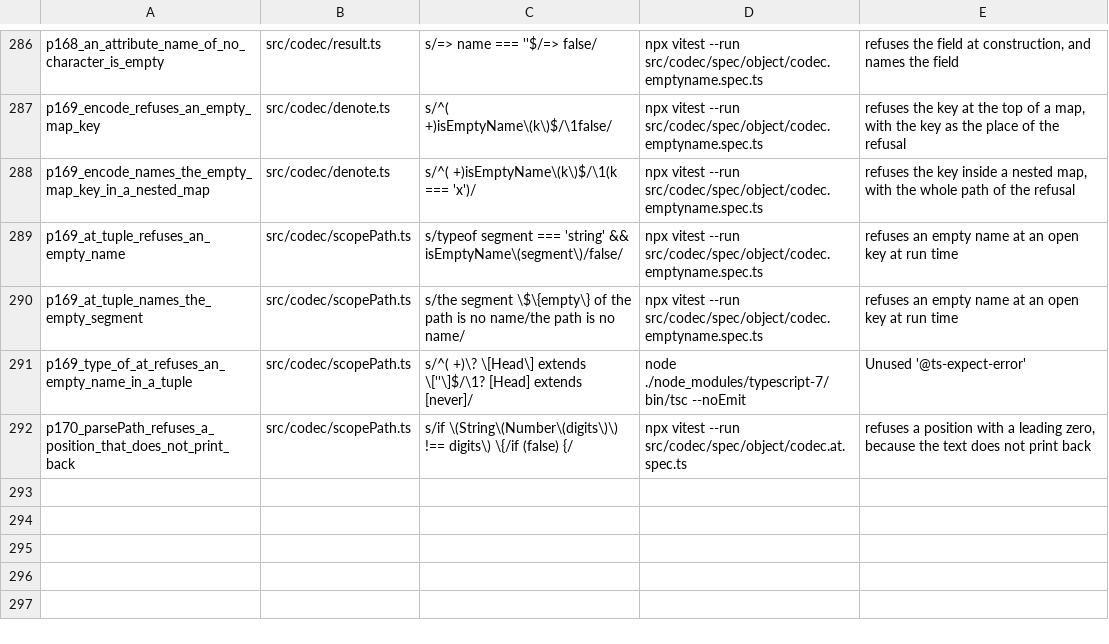
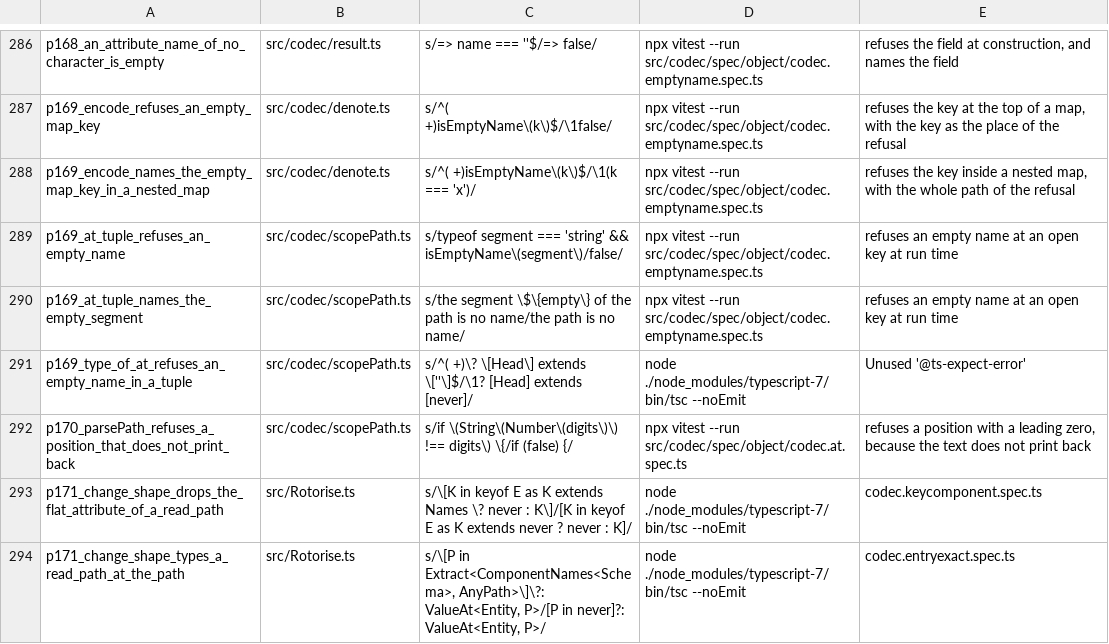
Before and after one commit to josher8a/rotorise, a TSV file: scripts/mutants.tsv, drawn as a sheet; only a part is shown, gaps mark what is left out; the diff names each change by its address in the sheet, - before the commit and + after, or states it on an @@ line.

Commit message:
fix(keyUpdates): a write to a dotted key name is typed at the path
A key name with a `.` is a path. The run time already read a change at
such a name as a write to the path, through `givenAt`. The type of the
change read the name as a flat attribute of the entity, so an entity
that held 'owner.name' as a number beside `owner` typed the write as a
number, and refused the text that the path holds.

The change now has the shape `ChangeShape`. The names with a `.` that
the schema reads as a component are a finite set. Each takes the type
at the path, `ValueAt`, and the flat attribute of that name gives the
name no type, because a key cannot read it. A schema with no such name
keeps `Partial<Entity>`. The run time is unchanged.

So keyUpdates({ 'owner.name': 'bea' }) builds and gives NAME#bea, and a
number at the path is refused. An entity that holds only `owner` with
a `name` also accepts the write at 'owner.name', where the type refused
it. A name that no key reads is refused as before.

The entry of docs/defects.md on this disagreement is deleted. The
entry on the empty patch loses the example of the dotted name that a
key reads, because the type accepts it. Two tests of
codec.keycomponent.spec.ts carry a `@ts-expect-error` on the call with
8, and keep their run-time assertions. One test of
codec.entryexact.spec.ts now accepts the name that a key reads. A new
test pins the rule. Two rows in scripts/mutants.tsv pin the shape.
No .lean file changes.

The type bridge baseline drops the id of the text at the path, which
now builds, and takes two ids where the type refuses a number at the
path that the run time with no codec writes: the run time holds no
entity type, as for the name that no key reads. The bridge gives 59
disagreements. The nine pins of the instantiation count do not move.

tests: 2972 passed to 2973 passed.
ts7 instantiations: 8883936 to 8889350.

```diff
--- a/scripts/mutants.tsv
+++ b/scripts/mutants.tsv
+row 293: p171_change_shape_drops_the_flat_attribute_of_a_read_path | src/Rotorise.ts | s/\[K in keyof E as K extends Names \? never : K\]/[K in keyof E as K extends never ? never : K]/ | node ./node_modules/typescript-7/bin/tsc --noEmit | codec.keycomponent.spec.ts
+row 294: p171_change_shape_types_a_read_path_at_the_path | src/Rotorise.ts | s/\[P in Extract<ComponentNames<Schema>, AnyPath>\]\?: ValueAt<Entity, P>/[P in never]?: ValueAt<Entity, P>/ | node ./node_modules/typescript-7/bin/tsc --noEmit | codec.entryexact.spec.ts
```
Also changed, not shown: 5 other files.
